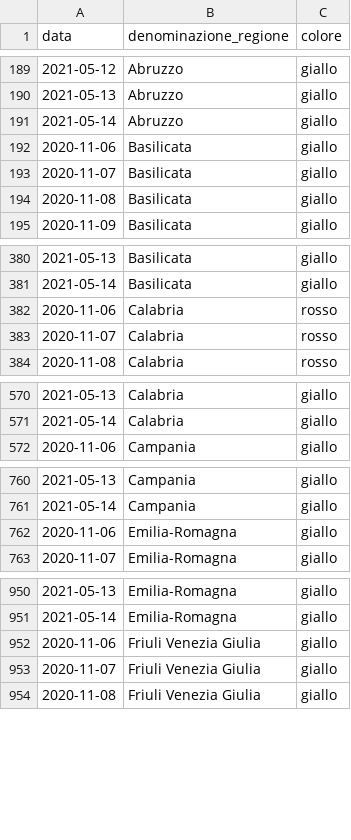
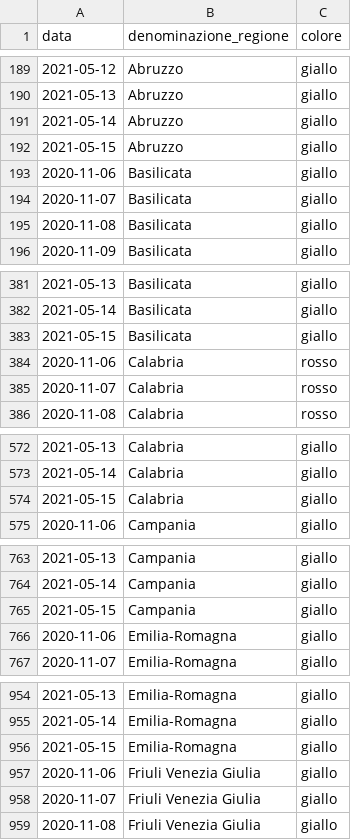
Before and after one commit to imcatta/restrizioni_regionali_covid, a CSV file: dataset.csv, drawn as a sheet; only a part is shown, gaps mark what is left out; the diff covers the shown part only; the diff names each change by its address in the sheet, - before the commit and + after, or states it on an @@ line.

Commit message:
Update dataset

```diff
--- a/dataset.csv
+++ b/dataset.csv
+row 192: 2021-05-15 | Abruzzo | giallo
+row 383: 2021-05-15 | Basilicata | giallo
+row 574: 2021-05-15 | Calabria | giallo
+row 765: 2021-05-15 | Campania | giallo
+row 956: 2021-05-15 | Emilia-Romagna | giallo
```
Also changed, not shown: 16 added rows elsewhere in this file.
